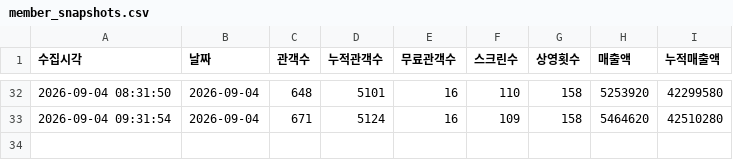
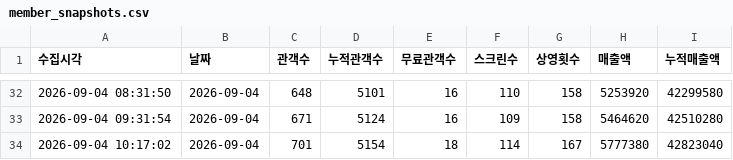
Before and after one commit to jaywhyyang/inthegrey, a CSV file: member_snapshots.csv, drawn as a sheet; only a part is shown, gaps mark what is left out; the diff names each change by its address in the sheet, - before the commit and + after, or states it on an @@ line.

Commit message:
data update 2026-09-04 10:17:02

```diff
--- a/member_snapshots.csv
+++ b/member_snapshots.csv
+row 34: 2026-09-04 10:17:02 | 2026-09-04 | 701 | 5154 | 18 | 114 | 167 | 5777380 | 42823040
```
Also changed, not shown: 4 other files.
